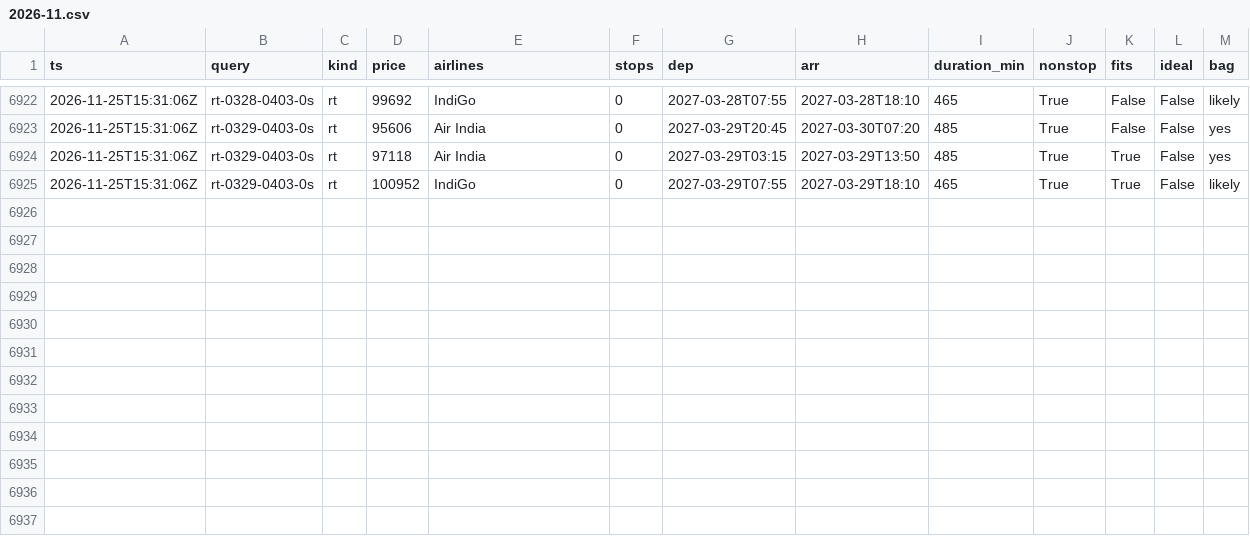
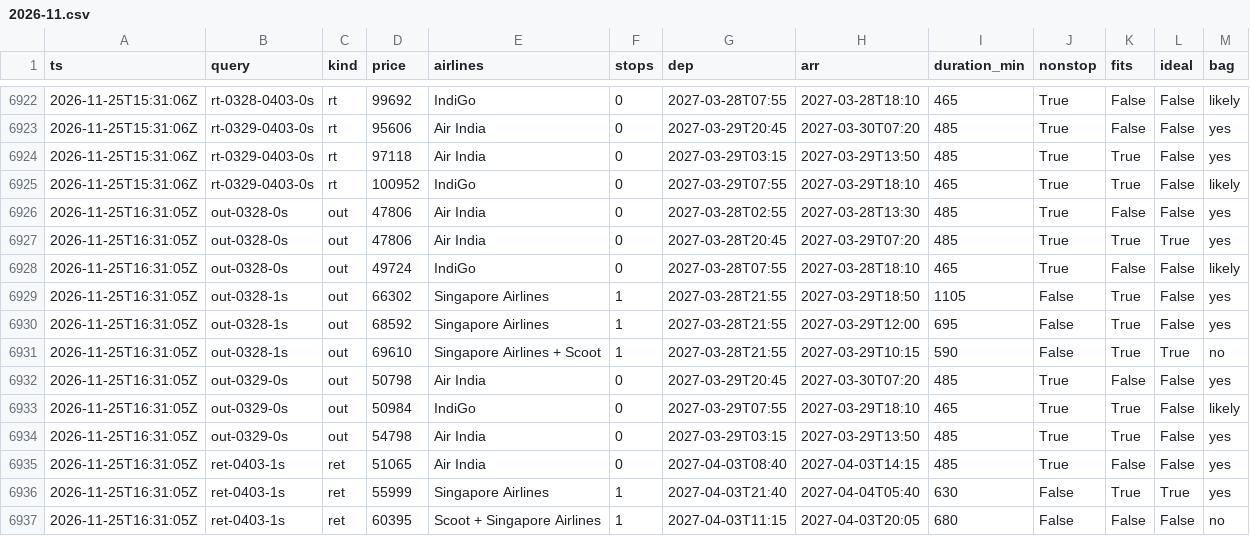
Before and after one commit to CrytecFusion101/flight-price-tracker, a CSV file: data/observations/2026-11.csv, drawn as a sheet; only a part is shown, gaps mark what is left out.

```diff
--- a/data/observations/2026-11.csv
+++ b/data/observations/2026-11.csv
@@ -6925 +6925,13 @@ ts,query,kind,price,airlines,stops,dep,arr,duration_min,nonstop,fits,ideal,bag
 2026-11-25T15:31:06Z,rt-0329-0403-0s,rt,100952,IndiGo,0,2027-03-29T07:55,2027-03-29T18:10,465,True,True,False,likely
+2026-11-25T16:31:05Z,out-0328-0s,out,47806,Air India,0,2027-03-28T02:55,2027-03-28T13:30,485,True,False,False,yes
+2026-11-25T16:31:05Z,out-0328-0s,out,47806,Air India,0,2027-03-28T20:45,2027-03-29T07:20,485,True,True,True,yes
+2026-11-25T16:31:05Z,out-0328-0s,out,49724,IndiGo,0,2027-03-28T07:55,2027-03-28T18:10,465,True,False,False,likely
+2026-11-25T16:31:05Z,out-0328-1s,out,66302,Singapore Airlines,1,2027-03-28T21:55,2027-03-29T18:50,1105,False,True,False,yes
+2026-11-25T16:31:05Z,out-0328-1s,out,68592,Singapore Airlines,1,2027-03-28T21:55,2027-03-29T12:00,695,False,True,False,yes
+2026-11-25T16:31:05Z,out-0328-1s,out,69610,Singapore Airlines + Scoot,1,2027-03-28T21:55,2027-03-29T10:15,590,False,True,True,no
+2026-11-25T16:31:05Z,out-0329-0s,out,50798,Air India,0,2027-03-29T20:45,2027-03-30T07:20,485,True,False,False,yes
+2026-11-25T16:31:05Z,out-0329-0s,out,50984,IndiGo,0,2027-03-29T07:55,2027-03-29T18:10,465,True,True,False,likely
+2026-11-25T16:31:05Z,out-0329-0s,out,54798,Air India,0,2027-03-29T03:15,2027-03-29T13:50,485,True,True,False,yes
+2026-11-25T16:31:05Z,ret-0403-1s,ret,51065,Air India,0,2027-04-03T08:40,2027-04-03T14:15,485,True,False,False,yes
+2026-11-25T16:31:05Z,ret-0403-1s,ret,55999,Singapore Airlines,1,2027-04-03T21:40,2027-04-04T05:40,630,False,True,True,yes
+2026-11-25T16:31:05Z,ret-0403-1s,ret,60395,Scoot + Singapore Airlines,1,2027-04-03T11:15,2027-04-03T20:05,680,False,False,False,no
```
Also changed, not shown: data/runs.csv, data/series.csv, 2 other files.
